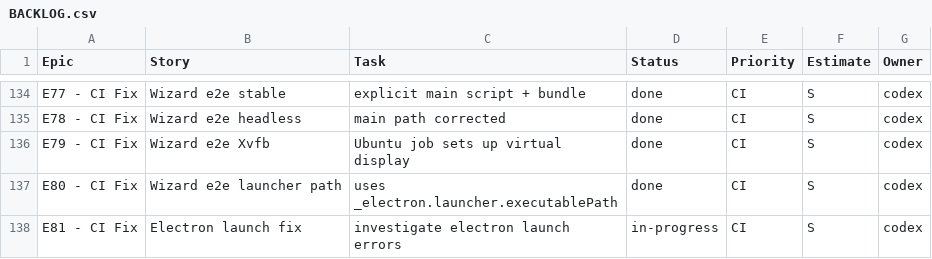
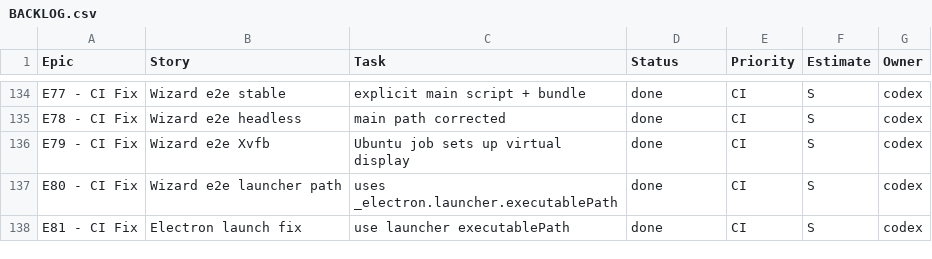
Before and after one commit to jorgemuc/partner-dashboard-clean, a CSV file: BACKLOG.csv, drawn as a sheet; only a part is shown, gaps mark what is left out.

Commit message:
fix: stable electron launch for e2e

```diff
--- a/BACKLOG.csv
+++ b/BACKLOG.csv
@@ -137,2 +137,2 @@ E79 - CI Fix,Wizard e2e Xvfb,Ubuntu job sets up virtual display,done,CI,S,codex
 E80 - CI Fix,Wizard e2e launcher path,uses _electron.launcher.executablePath,done,CI,S,codex
-E81 - CI Fix,Electron launch fix,investigate electron launch errors,in-progress,CI,S,codex
+E81 - CI Fix,Electron launch fix,use launcher executablePath,done,CI,S,codex
```
Also changed, not shown: 5 other files.
